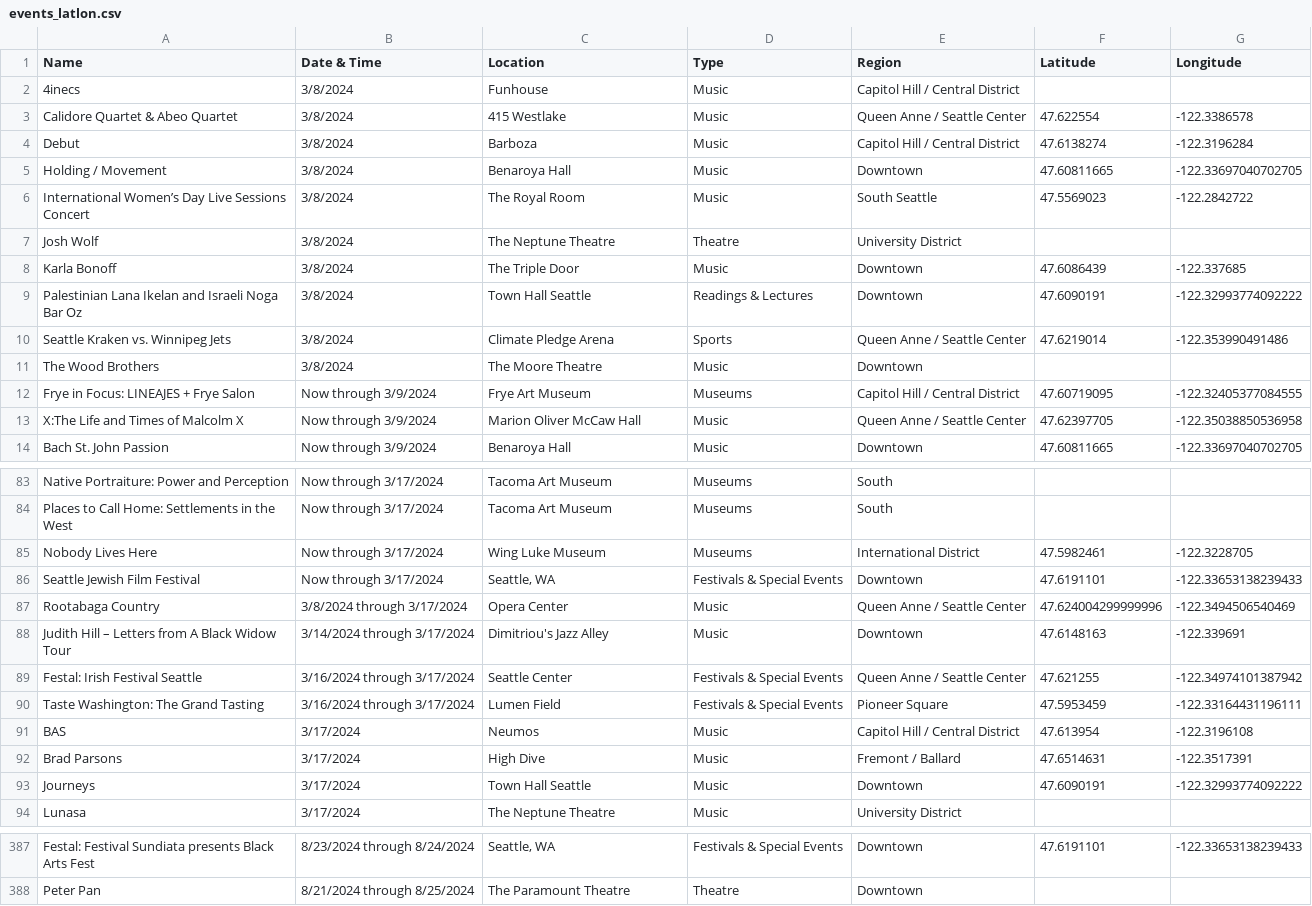
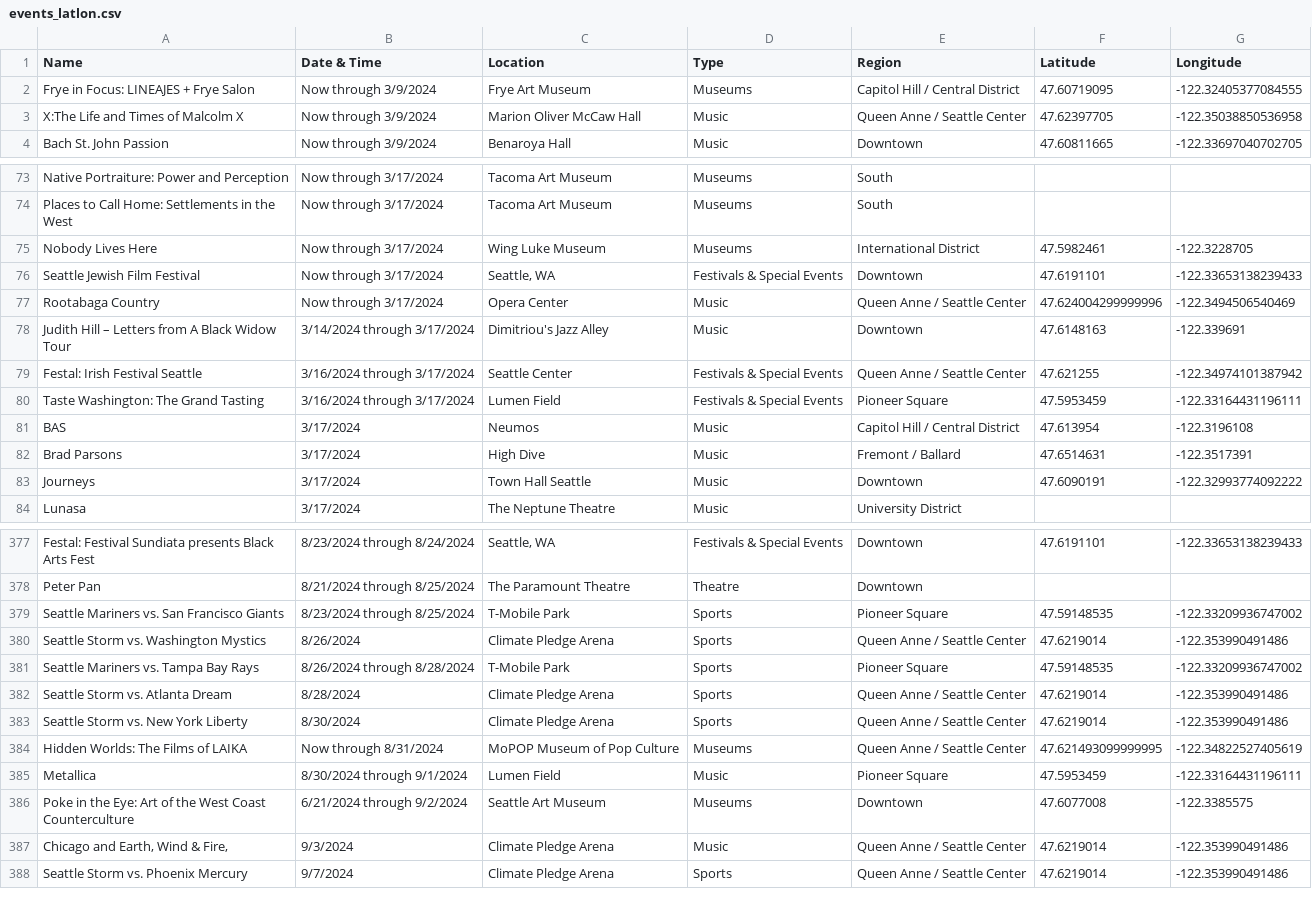
Before and after one commit to yeyfreya/TECHIN510_Lab4, a CSV file: events_latlon.csv, drawn as a sheet; only a part is shown, gaps mark what is left out.

```diff
--- a/events_latlon.csv
+++ b/events_latlon.csv
@@ -1,12 +1,2 @@
 Name,Date & Time,Location,Type,Region,Latitude,Longitude
-4inecs,3/8/2024,Funhouse,Music,Capitol Hill / Central District,,
-Calidore Quartet & Abeo Quartet,3/8/2024,415 Westlake,Music,Queen Anne / Seattle Center,47.622554,-122.3386578
-Debut,3/8/2024,Barboza,Music,Capitol Hill / Central District,47.6138274,-122.3196284
-Holding / Movement,3/8/2024,Benaroya Hall,Music,Downtown,47.60811665,-122.33697040702705
-International Women’s Day Live Sessions Concert,3/8/2024,The Royal Room,Music,South Seattle,47.5569023,-122.2842722
-Josh Wolf,3/8/2024,The Neptune Theatre,Theatre,University District,,
-Karla Bonoff,3/8/2024,The Triple Door,Music,Downtown,47.6086439,-122.337685
-Palestinian Lana Ikelan and Israeli Noga Bar Oz,3/8/2024,Town Hall Seattle,Readings & Lectures,Downtown,47.6090191,-122.32993774092222
-Seattle Kraken vs. Winnipeg Jets,3/8/2024,Climate Pledge Arena,Sports,Queen Anne / Seattle Center,47.6219014,-122.353990491486
-The Wood Brothers,3/8/2024,The Moore Theatre,Music,Downtown,,
 Frye in Focus: LINEAJES + Frye Salon,Now through 3/9/2024,Frye Art Museum,Museums,Capitol Hill / Central District,47.60719095,-122.32405377084555
@@ -86,3 +76,3 @@ Nobody Lives Here,Now through 3/17/2024,Wing Luke Museum,Museums,International D
 Seattle Jewish Film Festival,Now through 3/17/2024,"Seattle, WA",Festivals & Special Events,Downtown,47.6191101,-122.33653138239433
-Rootabaga Country,3/8/2024 through 3/17/2024,Opera Center,Music,Queen Anne / Seattle Center,47.624004299999996,-122.3494506540469
+Rootabaga Country,Now through 3/17/2024,Opera Center,Music,Queen Anne / Seattle Center,47.624004299999996,-122.3494506540469
 Judith Hill – Letters from A Black Widow Tour,3/14/2024 through 3/17/2024,Dimitriou's Jazz Alley,Music,Downtown,47.6148163,-122.339691
@@ -388 +378,11 @@ Festal: Festival Sundiata presents Black Arts Fest,8/23/2024 through 8/24/2024,"
 Peter Pan,8/21/2024 through 8/25/2024,The Paramount Theatre,Theatre,Downtown,,
+Seattle Mariners vs. San Francisco Giants,8/23/2024 through 8/25/2024,T-Mobile Park,Sports,Pioneer Square,47.59148535,-122.33209936747002
+Seattle Storm vs. Washington Mystics,8/26/2024,Climate Pledge Arena,Sports,Queen Anne / Seattle Center,47.6219014,-122.353990491486
+Seattle Mariners vs. Tampa Bay Rays,8/26/2024 through 8/28/2024,T-Mobile Park,Sports,Pioneer Square,47.59148535,-122.33209936747002
+Seattle Storm vs. Atlanta Dream,8/28/2024,Climate Pledge Arena,Sports,Queen Anne / Seattle Center,47.6219014,-122.353990491486
+Seattle Storm vs. New York Liberty,8/30/2024,Climate Pledge Arena,Sports,Queen Anne / Seattle Center,47.6219014,-122.353990491486
+Hidden Worlds: The Films of LAIKA,Now through 8/31/2024,MoPOP Museum of Pop Culture,Museums,Queen Anne / Seattle Center,47.621493099999995,-122.34822527405619
+Metallica,8/30/2024 through 9/1/2024,Lumen Field,Music,Pioneer Square,47.5953459,-122.33164431196111
+Poke in the Eye: Art of the West Coast Counterculture,6/21/2024 through 9/2/2024,Seattle Art Museum,Museums,Downtown,47.6077008,-122.3385575
+"Chicago and Earth, Wind & Fire,",9/3/2024,Climate Pledge Arena,Music,Queen Anne / Seattle Center,47.6219014,-122.353990491486
+Seattle Storm vs. Phoenix Mercury,9/7/2024,Climate Pledge Arena,Sports,Queen Anne / Seattle Center,47.6219014,-122.353990491486
```
Also changed, not shown: events.csv, events_basic.csv.
